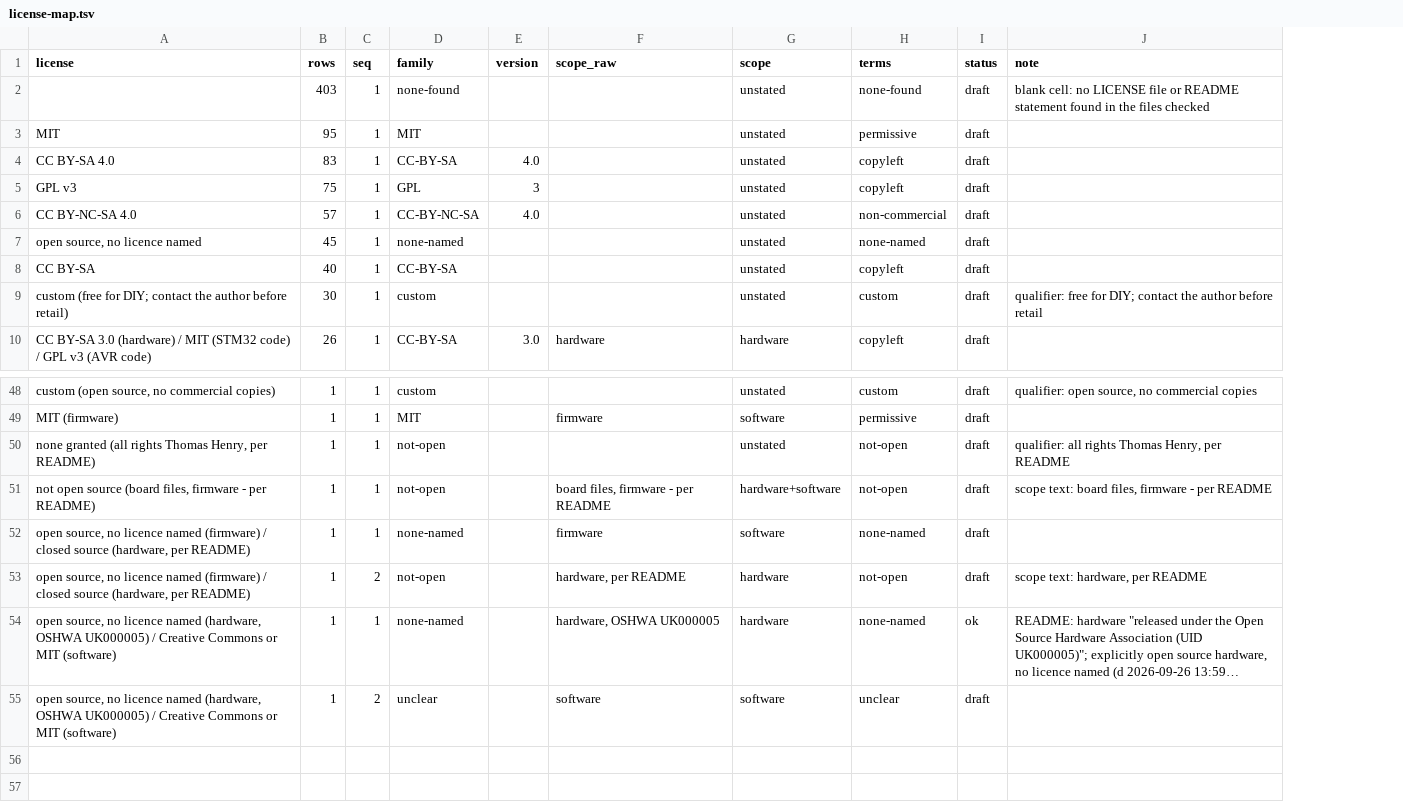
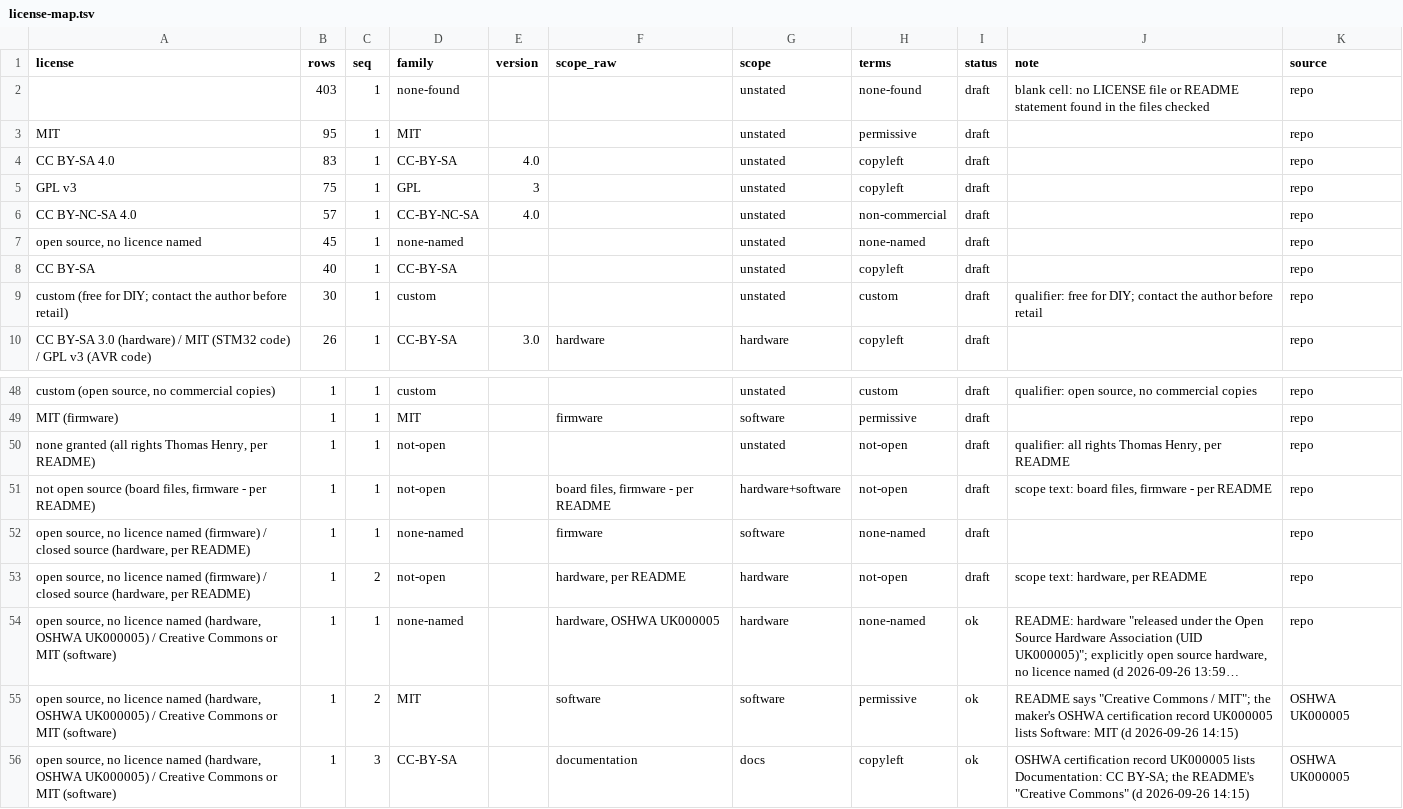
Before and after one commit to daaaaaaaaaniel/my-awesome-eurorack, a TSV file: data/license-map.tsv, drawn as a sheet; only a part is shown, gaps mark what is left out; long unchanged cells end in …; the diff names each change by its address in the sheet, - before the commit and + after, or states it on an @@ line.

```diff
--- a/data/license-map.tsv
+++ b/data/license-map.tsv
+column K (source), rows 2-10: all repo; rows 48-55: repo | repo | repo | repo | repo | repo | repo | OSHWA UK000005
-D55 (family): unclear
+D55 (family): MIT
-H55 (terms): unclear
+H55 (terms): permissive
-I55 (status): draft
+I55 (status): ok
-J55 (note): (empty)
+J55 (note): README says "Creative Commons / MIT"; the maker's OSHWA certification record UK000005 lists Software: MIT (d 2026-09-26 14:15)
+row 56: open source, no licence named (hardware, OSHWA UK000005) / Creative Commons or MIT (software) | 1 | 3 | CC-BY-SA |  | documentation | docs | copyleft | ok | OSHWA certification record UK000005 lists Documentation: CC BY-SA; the README's "Creative Commons" (d 2026-09-26 14:15) | OSHWA UK000005
```
Also changed, not shown: 7 other files.
